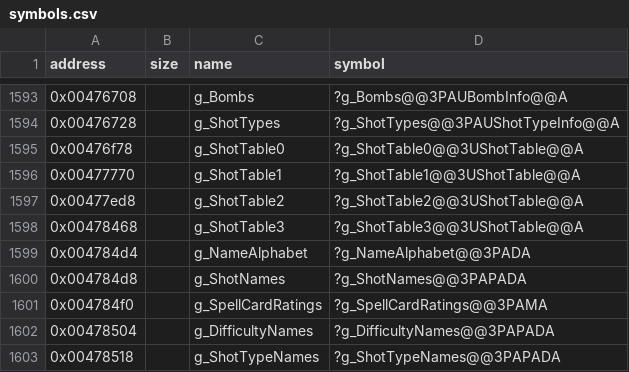
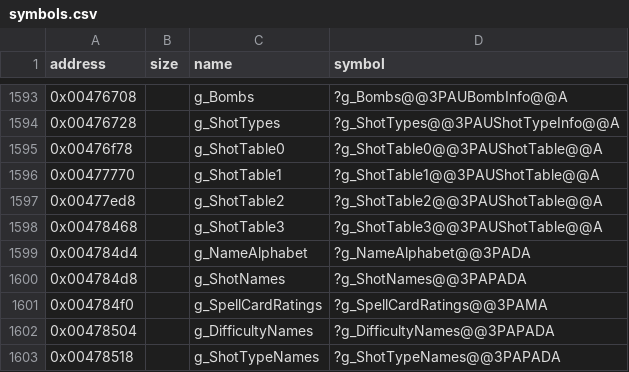
Before and after one commit to Cirno-Labs/th06, a CSV file: config/symbols.csv, drawn as a sheet; only a part is shown, gaps mark what is left out.

Commit message:
player: make the shot tables arrays
Each shot type's table holds one ShotTable per power level, and
FireShot walks it until maxPower is above the player's power. The
code compiles the same.

```diff
--- a/config/symbols.csv
+++ b/config/symbols.csv
@@ -1594,6 +1594,6 @@ address,size,name,symbol
 0x00476728,,g_ShotTypes,?g_ShotTypes@@3PAUShotTypeInfo@@A
-0x00476f78,,g_ShotTable0,?g_ShotTable0@@3UShotTable@@A
-0x00477770,,g_ShotTable1,?g_ShotTable1@@3UShotTable@@A
-0x00477ed8,,g_ShotTable2,?g_ShotTable2@@3UShotTable@@A
-0x00478468,,g_ShotTable3,?g_ShotTable3@@3UShotTable@@A
+0x00476f78,,g_ShotTable0,?g_ShotTable0@@3PAUShotTable@@A
+0x00477770,,g_ShotTable1,?g_ShotTable1@@3PAUShotTable@@A
+0x00477ed8,,g_ShotTable2,?g_ShotTable2@@3PAUShotTable@@A
+0x00478468,,g_ShotTable3,?g_ShotTable3@@3PAUShotTable@@A
 0x004784d4,,g_NameAlphabet,?g_NameAlphabet@@3PADA
```
Also changed, not shown: 2 other files.
